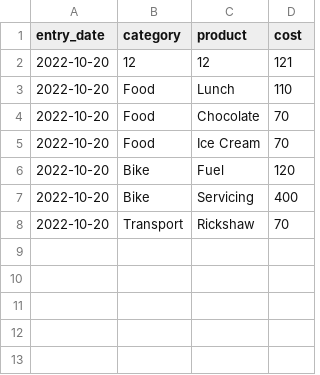
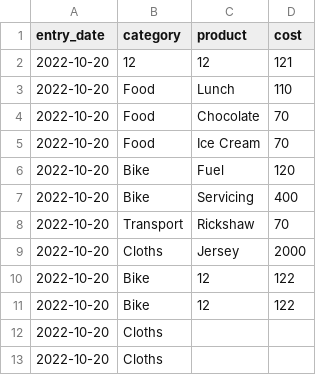
Before and after one commit to Munnamm27/personal_finance_dashboard, a CSV file: expense.csv, drawn as a sheet; the diff names each change by its address in the sheet, - before the commit and + after, or states it on an @@ line.

```diff
--- a/expense.csv
+++ b/expense.csv
+row 9: 2022-10-20 | Cloths | Jersey | 2000
+row 10: 2022-10-20 | Bike | 12 | 122
+row 11: 2022-10-20 | Bike | 12 | 122
+row 12: 2022-10-20 | Cloths
+row 13: 2022-10-20 | Cloths
```
Also changed, not shown: 9 other files.
